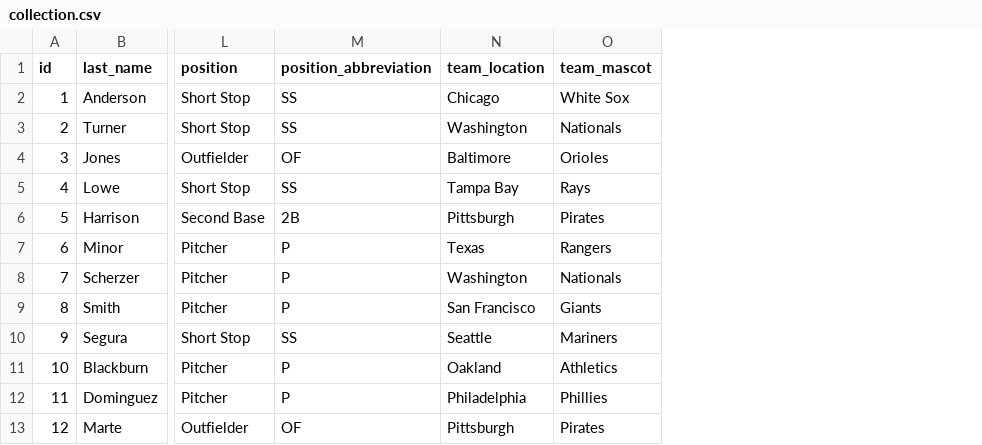
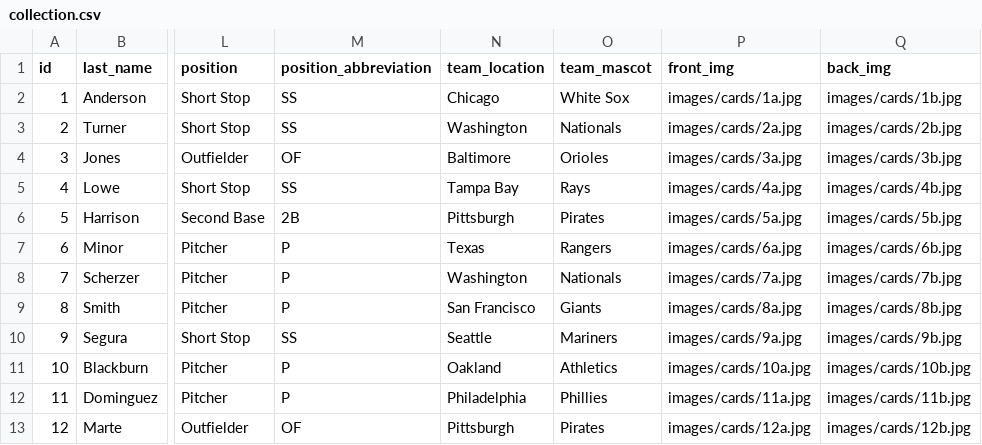
Before and after one commit to joehink/collection, a CSV file: src/data/collection.csv, drawn as a sheet; only a part is shown, gaps mark what is left out; the diff names each change by its address in the sheet, - before the commit and + after, or states it on an @@ line.

```diff
--- a/src/data/collection.csv
+++ b/src/data/collection.csv
+column P (front_img), rows 2-13: images/cards/1a.jpg | images/cards/2a.jpg | images/cards/3a.jpg | images/cards/4a.jpg | images/cards/5a.jpg | images/cards/6a.jpg | images/cards/7a.jpg | images/cards/8a.jpg | images/cards/9a.jpg | images/cards/10a.jpg | images/cards/11a.jpg | images/cards/12a.jpg
+column Q (back_img), rows 2-13: images/cards/1b.jpg | images/cards/2b.jpg | images/cards/3b.jpg | images/cards/4b.jpg | images/cards/5b.jpg | images/cards/6b.jpg | images/cards/7b.jpg | images/cards/8b.jpg | images/cards/9b.jpg | images/cards/10b.jpg | images/cards/11b.jpg | images/cards/12b.jpg
```
Also changed, not shown: 33 other files.
